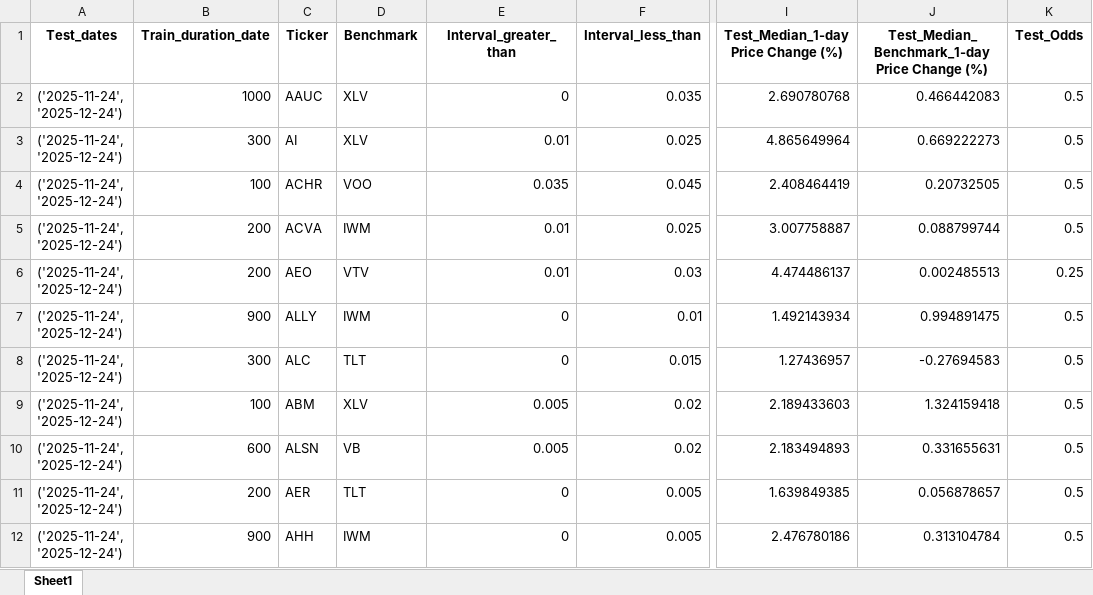
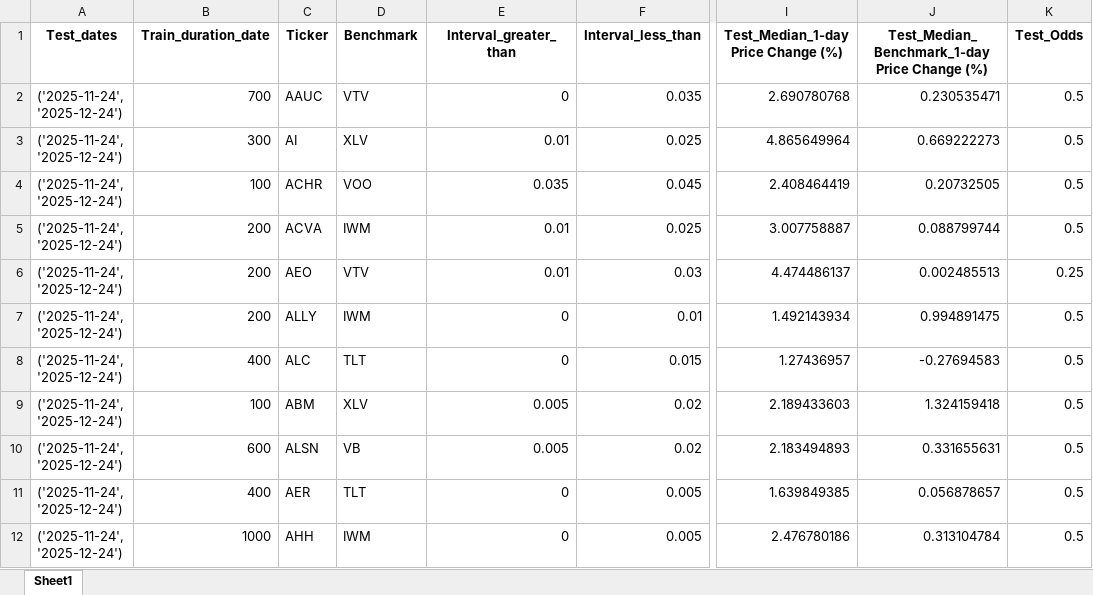
Before and after one commit to chrismaurice0/Low_Vol, an Excel workbook: Top20Instances_12-25-2025.xlsx, sheet Sheet1, drawn as a sheet; only a part is shown, gaps mark what is left out; values as stored, in another font and other column widths than the file's, no borders; the diff covers the shown part only; the diff names each change by its address in the sheet, - before the commit and + after, or states it on an @@ line.

```diff
--- a/Top20Instances_12-25-2025.xlsx (sheet Sheet1)
+++ b/Top20Instances_12-25-2025.xlsx (sheet Sheet1)
-B2 (Train_duration_date): 1000
+B2 (Train_duration_date): 700
-D2 (Benchmark): XLV
+D2 (Benchmark): VTV
-J2: 0.466442083
+J2: 0.230535471
-B7 (Train_duration_date): 900
+B7 (Train_duration_date): 200
-B8 (Train_duration_date): 300
+B8 (Train_duration_date): 400
-B11 (Train_duration_date): 200
+B11 (Train_duration_date): 400
-B12 (Train_duration_date): 900
+B12 (Train_duration_date): 1000
```
Also changed, not shown: 1 added row, 1 removed row and 3 edited cells elsewhere in this sheet, Test_Results_12-25-2025.xlsx, 7 other files.
